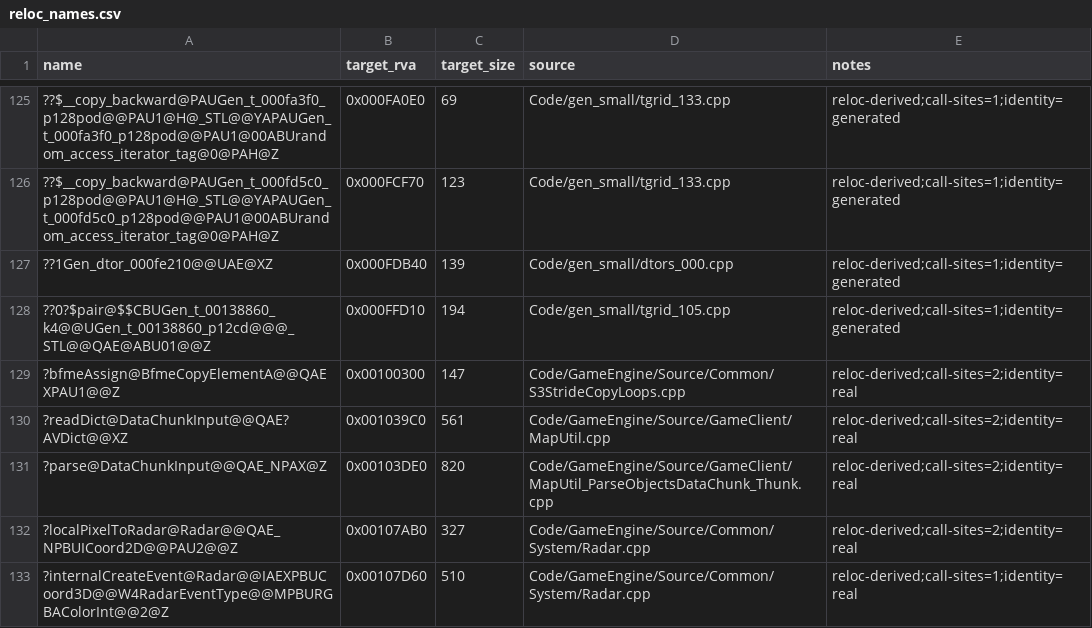
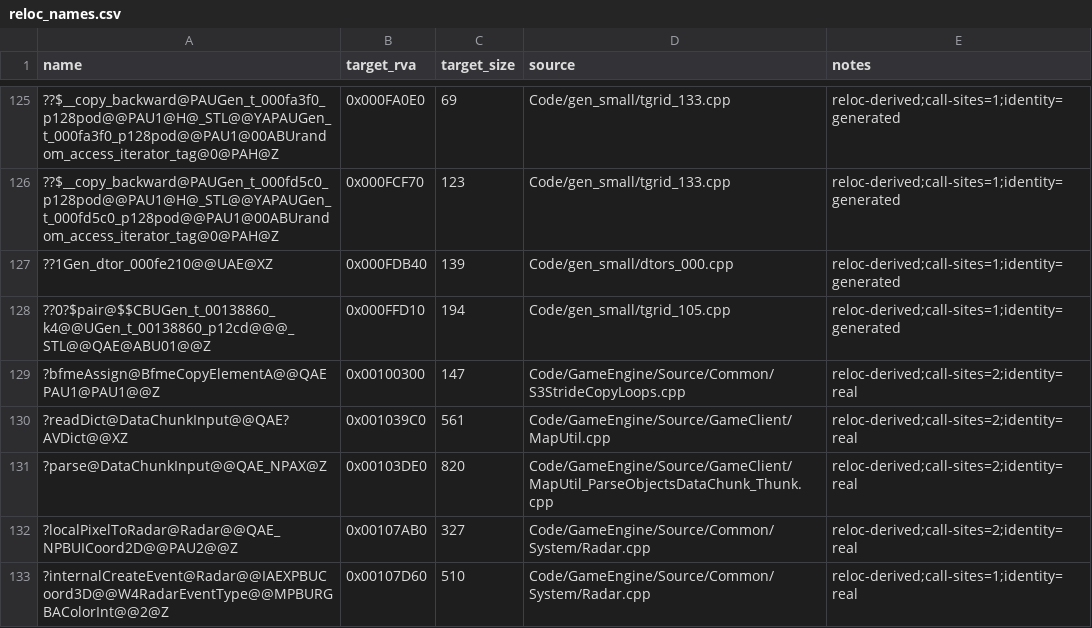
Before and after one commit to TheThag/Open-BFME-1, a CSV file: reverse/reloc_names.csv, drawn as a sheet; only a part is shown, gaps mark what is left out.

```diff
--- a/reverse/reloc_names.csv
+++ b/reverse/reloc_names.csv
@@ -128,3 +128,3 @@ name,target_rva,target_size,source,notes
 ??0?$pair@$$CBUGen_t_00138860_k4@@UGen_t_00138860_p12cd@@@_STL@@QAE@ABU01@@Z,0x000FFD10,194,Code/gen_small/tgrid_105.cpp,reloc-derived;call-sites=1;identity=generated
-?bfmeAssign@BfmeCopyElementA@@QAEXPAU1@@Z,0x00100300,147,Code/GameEngine/Source/Common/S3StrideCopyLoops.cpp,reloc-derived;call-sites=2;identity=real
+?bfmeAssign@BfmeCopyElementA@@QAEPAU1@PAU1@@Z,0x00100300,147,Code/GameEngine/Source/Common/S3StrideCopyLoops.cpp,reloc-derived;call-sites=2;identity=real
 ?readDict@DataChunkInput@@QAE?AVDict@@XZ,0x001039C0,561,Code/GameEngine/Source/GameClient/MapUtil.cpp,reloc-derived;call-sites=2;identity=real
```
Also changed, not shown: 3 other files.
